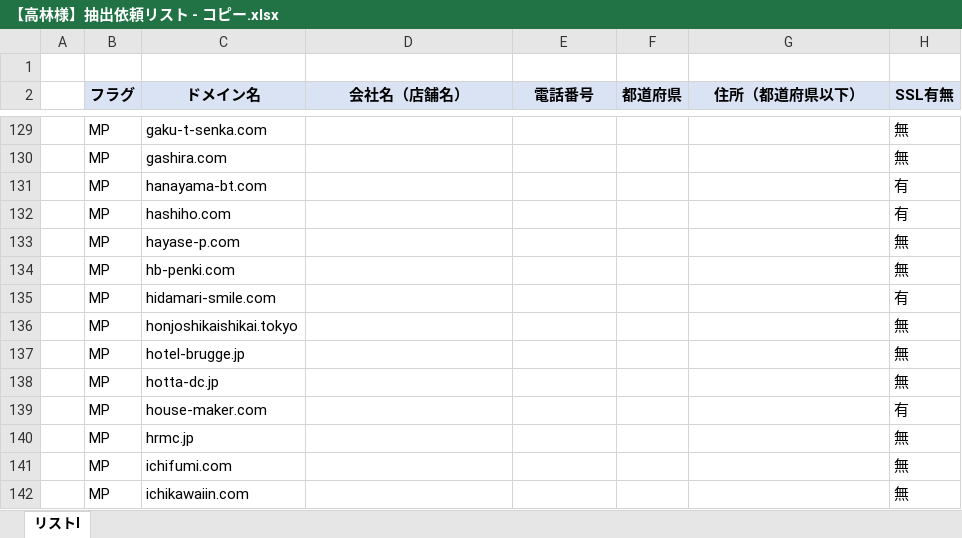
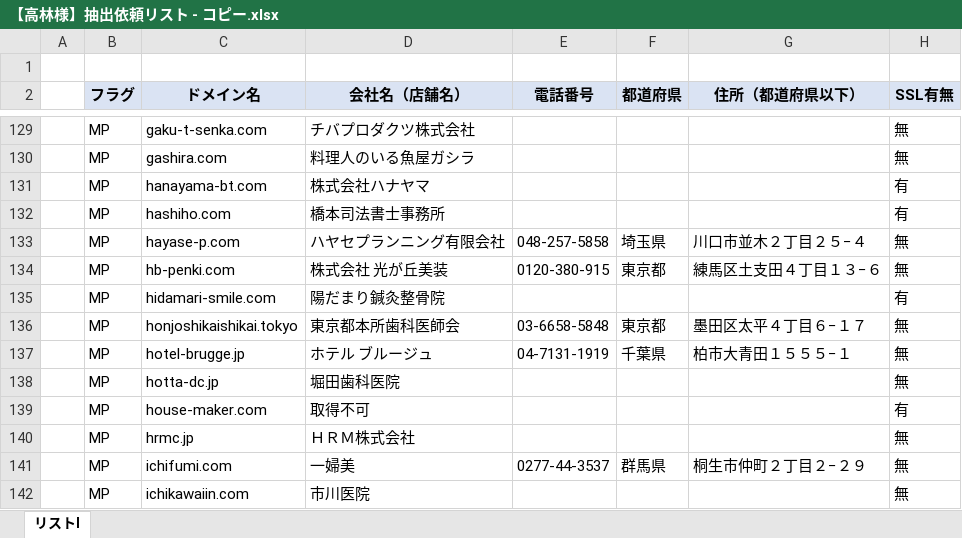
Before and after one commit to tsyu12345/Corporate-information-scraping-tool, an Excel workbook: 【高林様】抽出依頼リスト - コピー.xlsx, sheet リストI, drawn as a sheet; only a part is shown, gaps mark what is left out; values as stored, in another font and other column widths than the file's, no borders; the diff covers the shown part only; the diff names each change by its address in the sheet, - before the commit and + after, or states it on an @@ line.

```diff
--- a/【高林様】抽出依頼リスト - コピー.xlsx (sheet リストI)
+++ b/【高林様】抽出依頼リスト - コピー.xlsx (sheet リストI)
-D129 (会社名（店舗名）): (empty)
+D129 (会社名（店舗名）): チバプロダクツ株式会社
-D130 (会社名（店舗名）): (empty)
+D130 (会社名（店舗名）): 料理人のいる魚屋ガシラ
-D131 (会社名（店舗名）): (empty)
+D131 (会社名（店舗名）): 株式会社ハナヤマ
-D132 (会社名（店舗名）): (empty)
+D132 (会社名（店舗名）): 橋本司法書士事務所
-D133 (会社名（店舗名）): (empty)
+D133 (会社名（店舗名）): ハヤセプランニング有限会社
-E133 (電話番号): (empty)
+E133 (電話番号): 048-257-5858
-F133 (都道府県): (empty)
+F133 (都道府県): 埼玉県
-G133 (住所（都道府県以下）): (empty)
+G133 (住所（都道府県以下）): 川口市並木２丁目２５−４
-D134 (会社名（店舗名）): (empty)
+D134 (会社名（店舗名）): 株式会社 光が丘美装
-E134 (電話番号): (empty)
+E134 (電話番号): 0120-380-915
-F134 (都道府県): (empty)
+F134 (都道府県): 東京都
-G134 (住所（都道府県以下）): (empty)
+G134 (住所（都道府県以下）): 練馬区土支田４丁目１３−６
-D135 (会社名（店舗名）): (empty)
+D135 (会社名（店舗名）): 陽だまり鍼灸整骨院
-D136 (会社名（店舗名）): (empty)
+D136 (会社名（店舗名）): 東京都本所歯科医師会
-E136 (電話番号): (empty)
+E136 (電話番号): 03-6658-5848
-F136 (都道府県): (empty)
+F136 (都道府県): 東京都
-G136 (住所（都道府県以下）): (empty)
+G136 (住所（都道府県以下）): 墨田区太平４丁目６−１７
-D137 (会社名（店舗名）): (empty)
+D137 (会社名（店舗名）): ホテル ブルージュ
-E137 (電話番号): (empty)
+E137 (電話番号): 04-7131-1919
-F137 (都道府県): (empty)
+F137 (都道府県): 千葉県
-G137 (住所（都道府県以下）): (empty)
+G137 (住所（都道府県以下）): 柏市大青田１５５５−１
-D138 (会社名（店舗名）): (empty)
+D138 (会社名（店舗名）): 堀田歯科医院
-D139 (会社名（店舗名）): (empty)
+D139 (会社名（店舗名）): 取得不可
-D140 (会社名（店舗名）): (empty)
+D140 (会社名（店舗名）): ＨＲＭ株式会社
-D141 (会社名（店舗名）): (empty)
+D141 (会社名（店舗名）): 一婦美
-E141 (電話番号): (empty)
+E141 (電話番号): 0277-44-3537
-F141 (都道府県): (empty)
+F141 (都道府県): 群馬県
-G141 (住所（都道府県以下）): (empty)
+G141 (住所（都道府県以下）): 桐生市仲町２丁目２−２９
-D142 (会社名（店舗名）): (empty)
+D142 (会社名（店舗名）): 市川医院
```
Also changed, not shown: 703 edited cells and cell formats elsewhere in this sheet, 2 other files.
